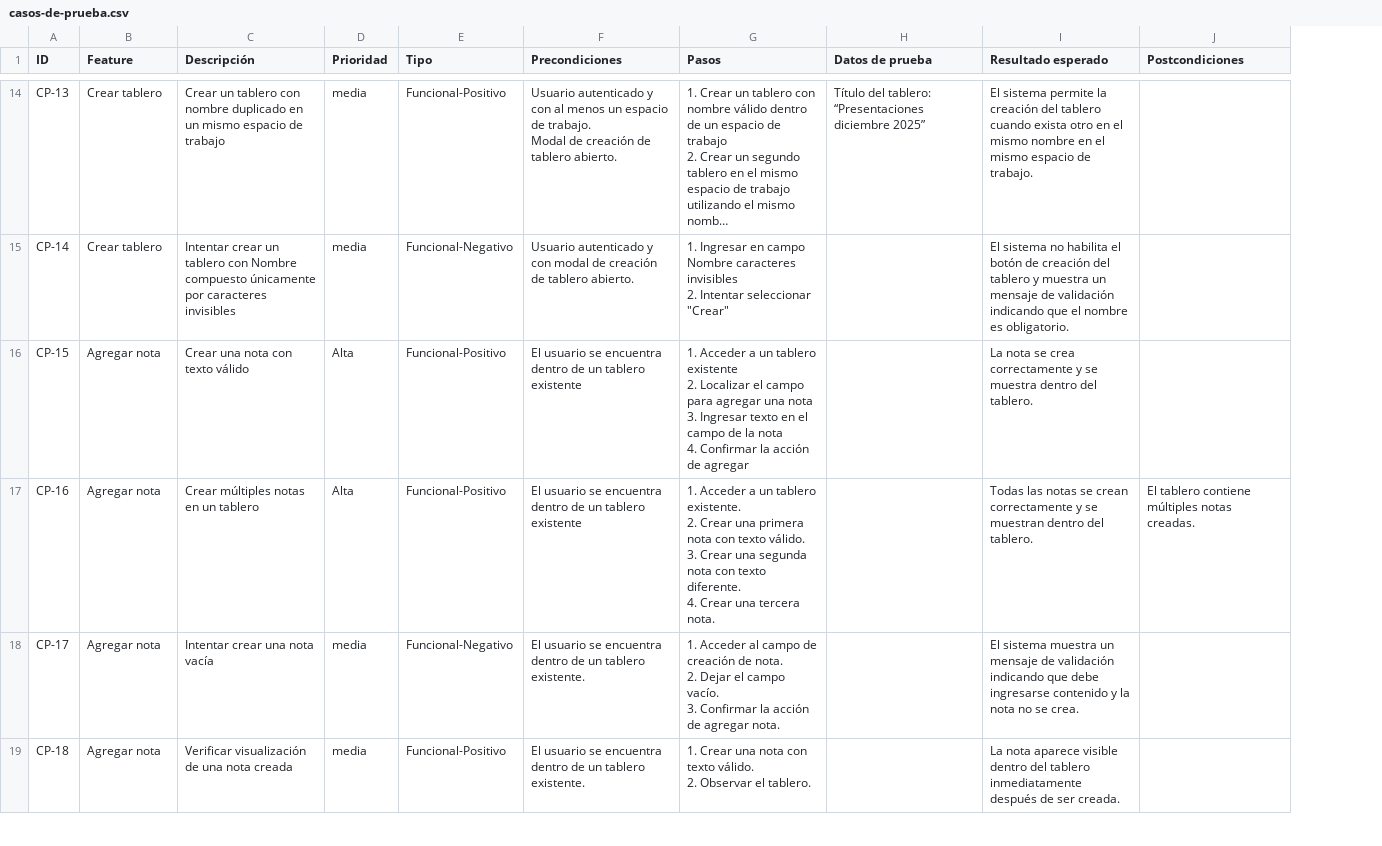
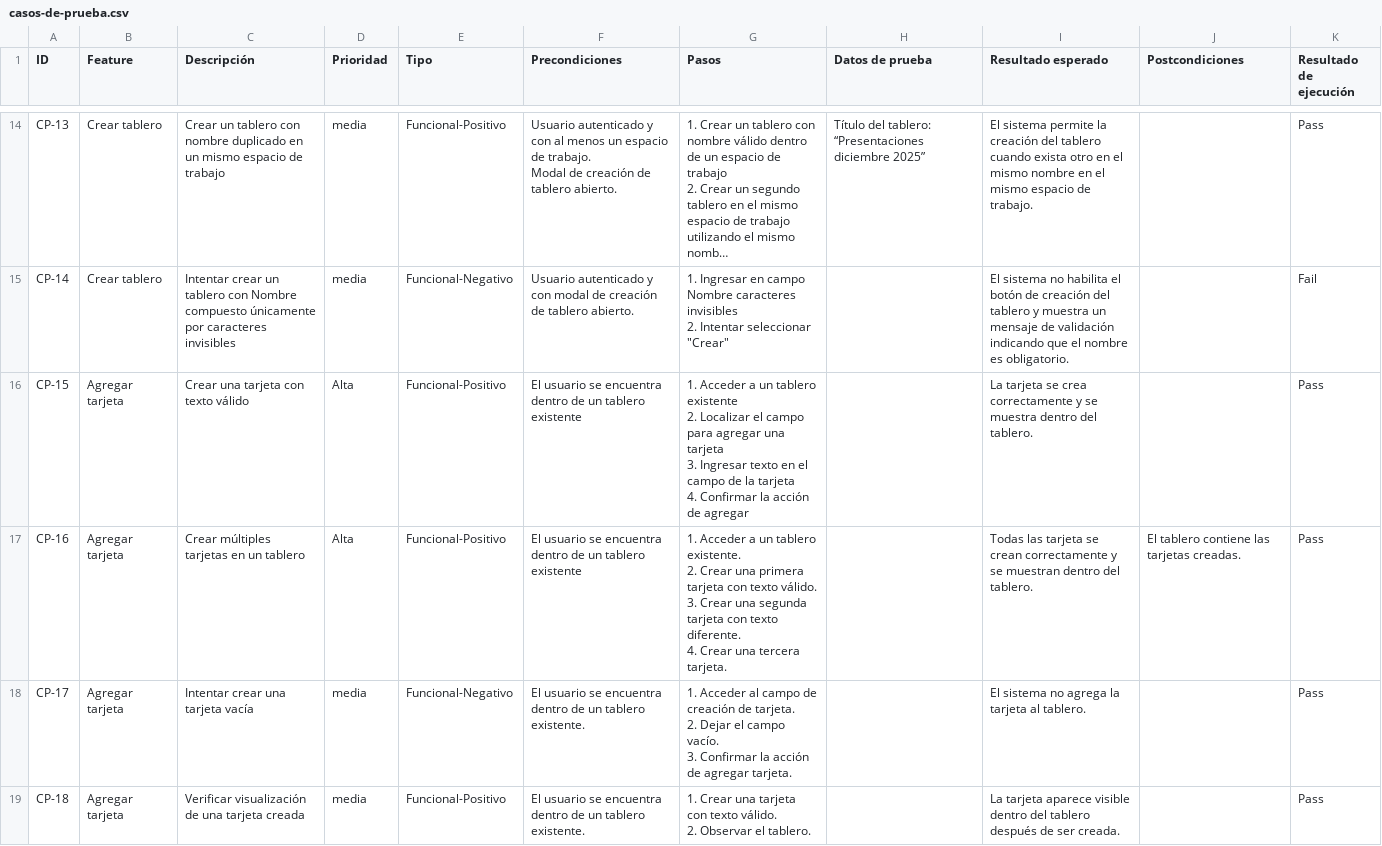
Before and after one commit to abarnocamila/QA-Testing-Manual-TrelloDesktop-ProyectoAcademico, a CSV file: docs/casos-de-prueba.csv, drawn as a sheet; only a part is shown, gaps mark what is left out; long unchanged cells end in …; ↵ is a line break in a cell; the diff covers the shown part only; the diff names each change by its address in the sheet, - before the commit and + after, or states it on an @@ line.

```diff
--- a/docs/casos-de-prueba.csv
+++ b/docs/casos-de-prueba.csv
+column K (Resultado de ejecución), rows 14-19: Pass | Fail | Pass | Pass | Pass | Pass
-B16:B19 (Feature): Agregar nota
+B16:B19 (Feature): Agregar tarjeta
-C16 (Descripción): Crear una nota con texto válido
+C16 (Descripción): Crear una tarjeta con texto válido
-G16 (Pasos): …agregar una nota ↵ 3. Ingresar texto en el campo de la nota ↵ 4. Confirmar…
+G16 (Pasos): …agregar una tarjeta ↵ 3. Ingresar texto en el campo de la tarjeta ↵ 4. Confirmar…
-I16 (Resultado esperado): La nota se crea…
+I16 (Resultado esperado): La tarjeta se crea…
-C17 (Descripción): Crear múltiples notas en un tablero
+C17 (Descripción): Crear múltiples tarjetas en un tablero
-G17 (Pasos): …una primera nota con texto válido. ↵ 3. Crear una segunda nota con texto diferente. ↵ 4. Crear una tercera nota.
+G17 (Pasos): …una primera tarjeta con texto válido. ↵ 3. Crear una segunda tarjeta con texto diferente. ↵ 4. Crear una tercera tarjeta.
-I17 (Resultado esperado): Todas las notas se crean…
+I17 (Resultado esperado): Todas las tarjeta se crean…
-J17 (Postcondiciones): El tablero contiene múltiples notas creadas.
+J17 (Postcondiciones): El tablero contiene las tarjetas creadas.
-C18 (Descripción): Intentar crear una nota vacía
+C18 (Descripción): Intentar crear una tarjeta vacía
-G18 (Pasos): …creación de nota. ↵ 2. Dejar el campo vacío. ↵ 3. Confirmar la acción de agregar nota.
+G18 (Pasos): …creación de tarjeta. ↵ 2. Dejar el campo vacío. ↵ 3. Confirmar la acción de agregar tarjeta.
-I18 (Resultado esperado): El sistema muestra un mensaje de validación indicando que debe ingresarse contenido y la nota no se crea.
+I18 (Resultado esperado): El sistema no agrega la tarjeta al tablero.
-C19 (Descripción): Verificar visualización de una nota creada
+C19 (Descripción): Verificar visualización de una tarjeta creada
-G19 (Pasos): …Crear una nota con texto…
+G19 (Pasos): …Crear una tarjeta con texto…
-I19 (Resultado esperado): La nota aparece visible dentro del tablero inmediatamente después de…
+I19 (Resultado esperado): La tarjeta aparece visible dentro del tablero después de…
```
Also changed, not shown: 19 edited cells elsewhere in this file, docs/Bugs-identificados.csv, 2 other files.
